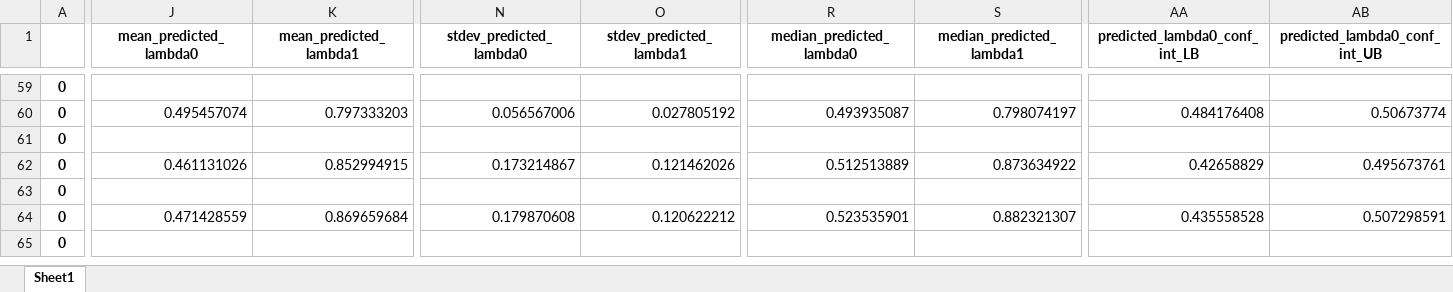
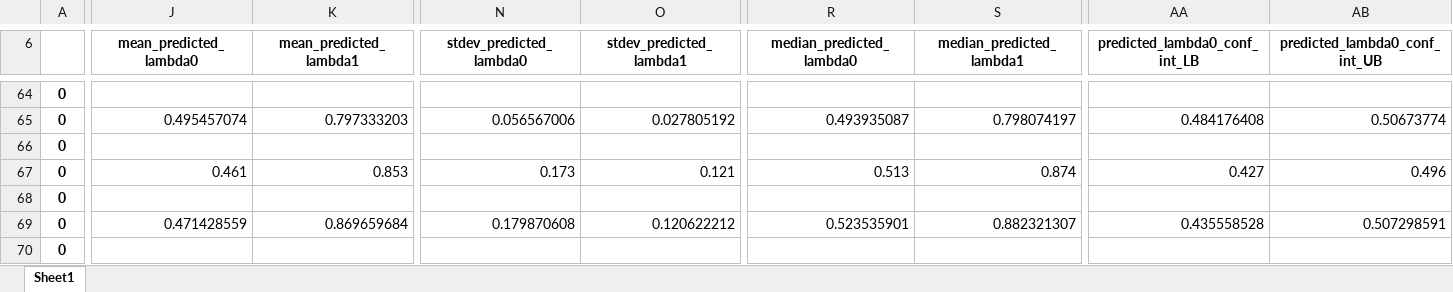
Before and after one commit to tomaskourim/amistat2019, an Excel workbook: results/fitting_evaluation_interval_size_0.05_K5_N100_Nelder-Mead.xlsx, sheet Sheet1, drawn as a sheet; only a part is shown, gaps mark what is left out; values as stored, in another font and other column widths than the file's, no borders; addresses are those after the commit; the diff covers the shown part only; the diff names each change by its address in the sheet, - before the commit and + after, or states it on an @@ line.

```diff
--- a/results/fitting_evaluation_interval_size_0.05_K5_N100_Nelder-Mead.xlsx (sheet Sheet1)
+++ b/results/fitting_evaluation_interval_size_0.05_K5_N100_Nelder-Mead.xlsx (sheet Sheet1)
-J67 (mean_predicted_lambda0): 0.461131026
+J67 (mean_predicted_lambda0): 0.461
-K67 (mean_predicted_lambda1): 0.852994915
+K67 (mean_predicted_lambda1): 0.853
-N67 (stdev_predicted_lambda0): 0.173214867
+N67 (stdev_predicted_lambda0): 0.173
-O67 (stdev_predicted_lambda1): 0.121462026
+O67 (stdev_predicted_lambda1): 0.121
-R67 (median_predicted_lambda0): 0.512513889
+R67 (median_predicted_lambda0): 0.513
-S67 (median_predicted_lambda1): 0.873634922
+S67 (median_predicted_lambda1): 0.874
-AA67 (predicted_lambda0_conf_int_LB): 0.42658829
+AA67 (predicted_lambda0_conf_int_LB): 0.427
-AB67 (predicted_lambda0_conf_int_UB): 0.495673761
+AB67 (predicted_lambda0_conf_int_UB): 0.496
```
Also changed, not shown: 5 added rows and 109 edited cells elsewhere in this sheet, results/fitting_evaluation_interval_size_0.05_K100_N100_Nelder-Mead.xlsx, results/fitting_evaluation_interval_size_0.1_K100_N100_Nelder-Mead.xlsx, 3 other files.
